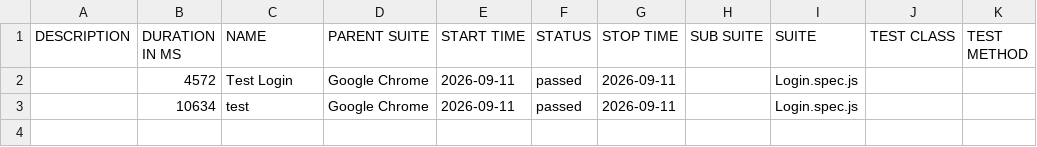
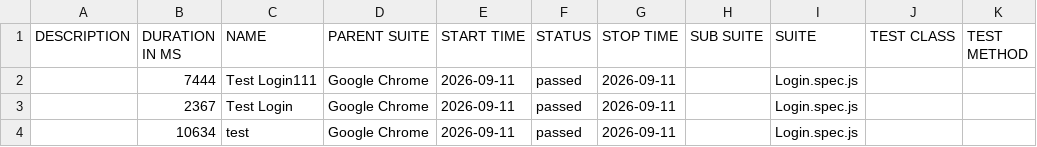
Before and after one commit to kittinankhr-pixel/playwright-allure, a CSV file: data/suites.csv, drawn as a sheet.

```diff
--- a/data/suites.csv
+++ b/data/suites.csv
@@ -1,3 +1,4 @@
 "DESCRIPTION","DURATION IN MS","NAME","PARENT SUITE","START TIME","STATUS","STOP TIME","SUB SUITE","SUITE","TEST CLASS","TEST METHOD"
-"","4572","Test Login","Google Chrome","2026-09-11","passed","2026-09-11","","Login.spec.js","",""
+"","7444","Test Login111","Google Chrome","2026-09-11","passed","2026-09-11","","Login.spec.js","",""
+"","2367","Test Login","Google Chrome","2026-09-11","passed","2026-09-11","","Login.spec.js","",""
 "","10634","test","Google Chrome","2026-09-11","passed","2026-09-11","","Login.spec.js","",""
```
Also changed, not shown: 45 other files.
